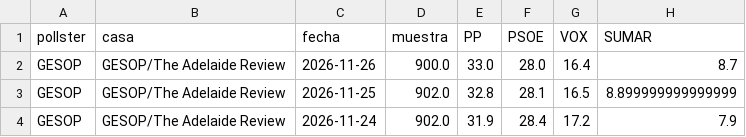
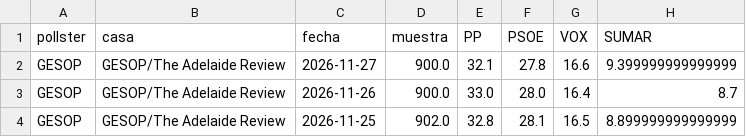
Before and after one commit to DElaMataSam/Elecciones, a CSV file: docs/encuestas.csv, drawn as a sheet; only a part is shown; the shorter side is filled out with more unchanged rows; the diff names each change by its address in the sheet, - before the commit and + after, or states it on an @@ line.

```diff
--- a/docs/encuestas.csv
+++ b/docs/encuestas.csv
+row 2: GESOP | GESOP/The Adelaide Review | 2026-11-27 | 900.0 | 32.1 | 27.8 | 16.6 | 9.399999999999999
```
Also changed, not shown: docs/escanos.csv, 1 other file.
